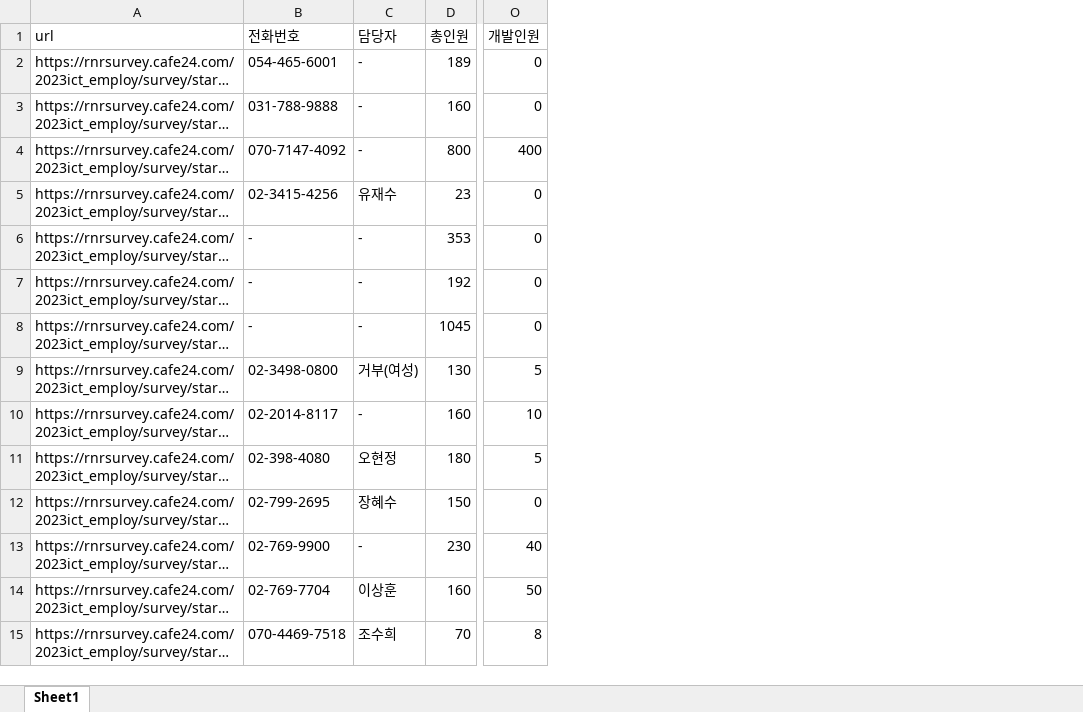
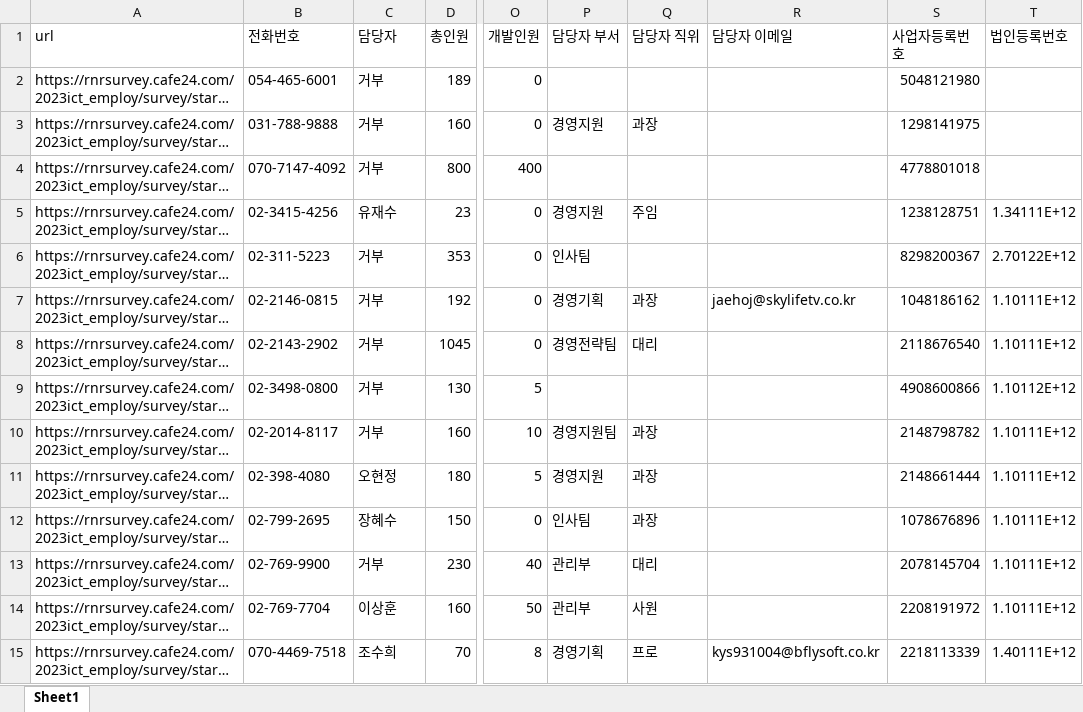
Before and after one commit to yms06034/ict_web_input, an Excel workbook: data_352.xlsx, sheet Sheet1, drawn as a sheet; only a part is shown, gaps mark what is left out; long unchanged cells end in …; values as stored, in another font and other column widths than the file's, no cell formats; the diff covers the shown part only; the diff names each change by its address in the sheet, - before the commit and + after, or states it on an @@ line.

Commit message:
ch

```diff
--- a/data_352.xlsx (sheet Sheet1)
+++ b/data_352.xlsx (sheet Sheet1)
+column P (담당자 부서), rows 3-15: 경영지원 |  | 경영지원 | 인사팀 | 경영기획 | 경영전략팀 |  | 경영지원팀 | 경영지원 | 인사팀 | 관리부 | 관리부 | 경영기획
+column Q (담당자 직위), rows 3-15: 과장 |  | 주임 |  | 과장 | 대리 |  | 과장 | 과장 | 과장 | 대리 | 사원 | 프로
+column R (담당자 이메일), rows 7-15: jaehoj@skylifetv.co.kr |  |  |  |  |  |  |  | kys931004@bflysoft.co.kr
+column S (사업자등록번호), rows 2-15: 5048121980 | 1298141975 | 4778801018 | 1238128751 | 8298200367 | 1048186162 | 2118676540 | 4908600866 | 2148798782 | 2148661444 | 1078676896 | 2078145704 | 2208191972 | 2218113339
+column T (법인등록번호), rows 5-15: 1.34111E+12 | 2.70122E+12 | 1.10111E+12 | 1.10111E+12 | 1.10112E+12 | 1.10111E+12 | 1.10111E+12 | 1.10111E+12 | 1.10111E+12 | 1.10111E+12 | 1.40111E+12
-C2:C4 (담당자): -
+C2:C4 (담당자): 거부
-B6 (전화번호): -
+B6 (전화번호): 02-311-5223
-C6:C8 (담당자): -
+C6:C8 (담당자): 거부
-B7 (전화번호): -
+B7 (전화번호): 02-2146-0815
-B8 (전화번호): -
+B8 (전화번호): 02-2143-2902
-C9 (담당자): 거부(여성)
+C9 (담당자): 거부
-C10 (담당자): -
+C10 (담당자): 거부
-C13 (담당자): -
+C13 (담당자): 거부
```
Also changed, not shown: 125 edited cells elsewhere in this sheet, cell formats.
